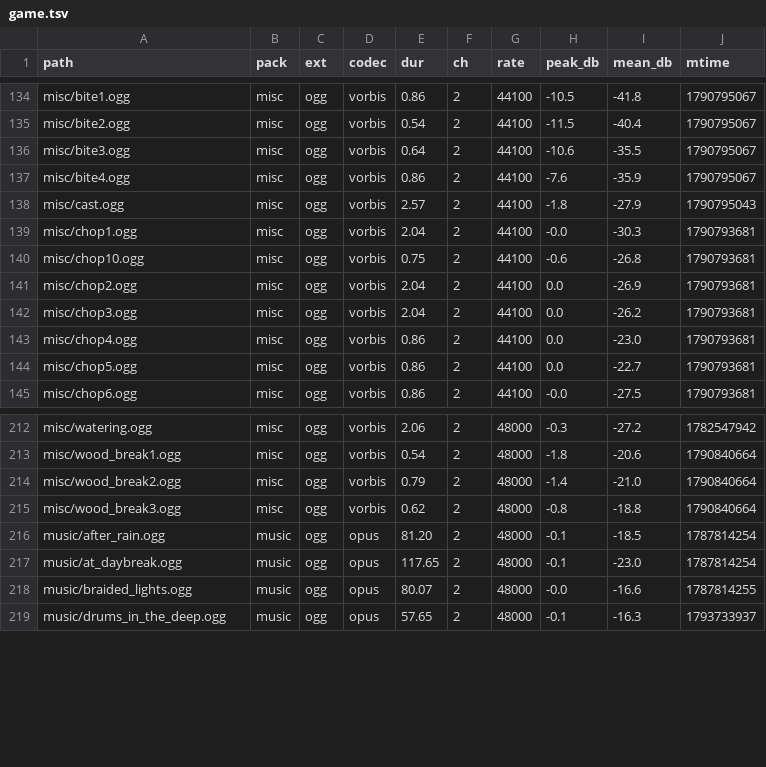
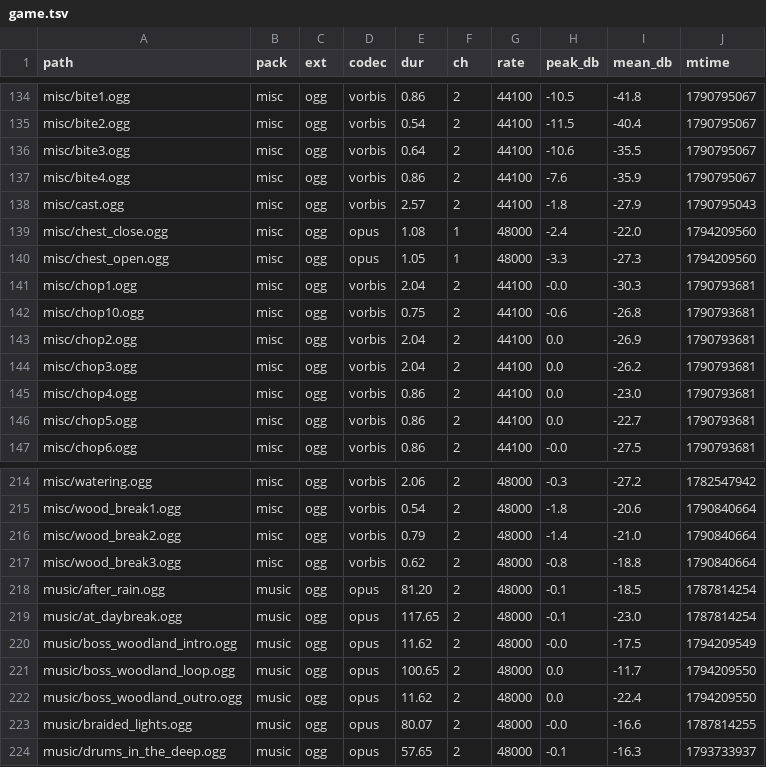
Before and after one commit to felixoki/waken, a TSV file: .claude/skills/fix-audit-item/sounds/game.tsv, drawn as a sheet; only a part is shown, gaps mark what is left out.

```diff
--- a/.claude/skills/fix-audit-item/sounds/game.tsv
+++ b/.claude/skills/fix-audit-item/sounds/game.tsv
@@ -138,2 +138,4 @@ misc/bite4.ogg	misc	ogg	vorbis	0.86	2	44100	-7.6	-35.9	1790795067
 misc/cast.ogg	misc	ogg	vorbis	2.57	2	44100	-1.8	-27.9	1790795043
+misc/chest_close.ogg	misc	ogg	opus	1.08	1	48000	-2.4	-22.0	1794209560
+misc/chest_open.ogg	misc	ogg	opus	1.05	1	48000	-3.3	-27.3	1794209560
 misc/chop1.ogg	misc	ogg	vorbis	2.04	2	44100	-0.0	-30.3	1790793681
@@ -217,2 +219,5 @@ music/after_rain.ogg	music	ogg	opus	81.20	2	48000	-0.1	-18.5	1787814254
 music/at_daybreak.ogg	music	ogg	opus	117.65	2	48000	-0.1	-23.0	1787814254
+music/boss_woodland_intro.ogg	music	ogg	opus	11.62	2	48000	-0.0	-17.5	1794209549
+music/boss_woodland_loop.ogg	music	ogg	opus	100.65	2	48000	0.0	-11.7	1794209550
+music/boss_woodland_outro.ogg	music	ogg	opus	11.62	2	48000	0.0	-22.4	1794209550
 music/braided_lights.ogg	music	ogg	opus	80.07	2	48000	-0.0	-16.6	1787814255
```
Also changed, not shown: 13 other files.
